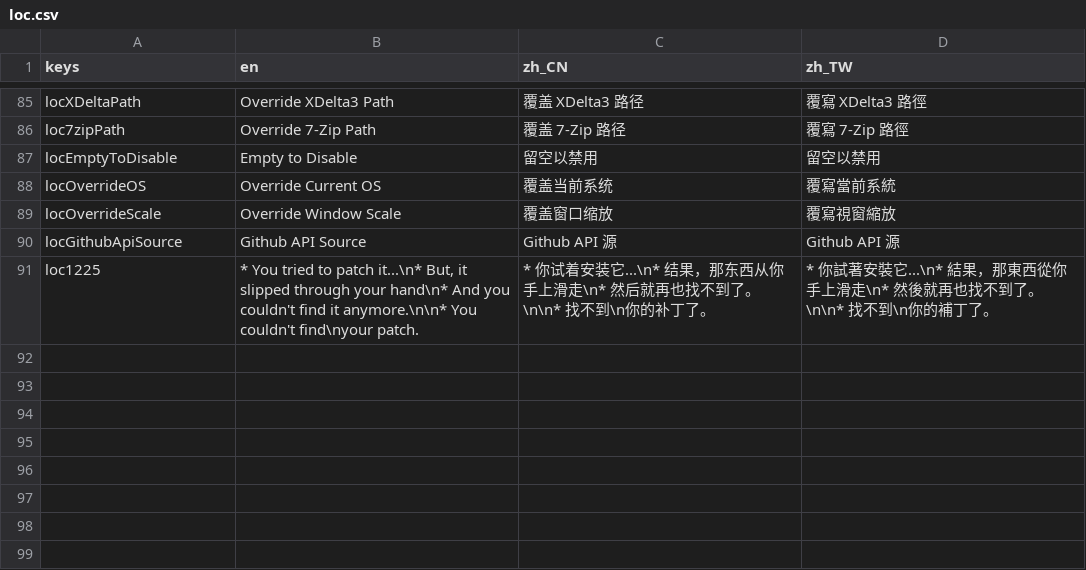
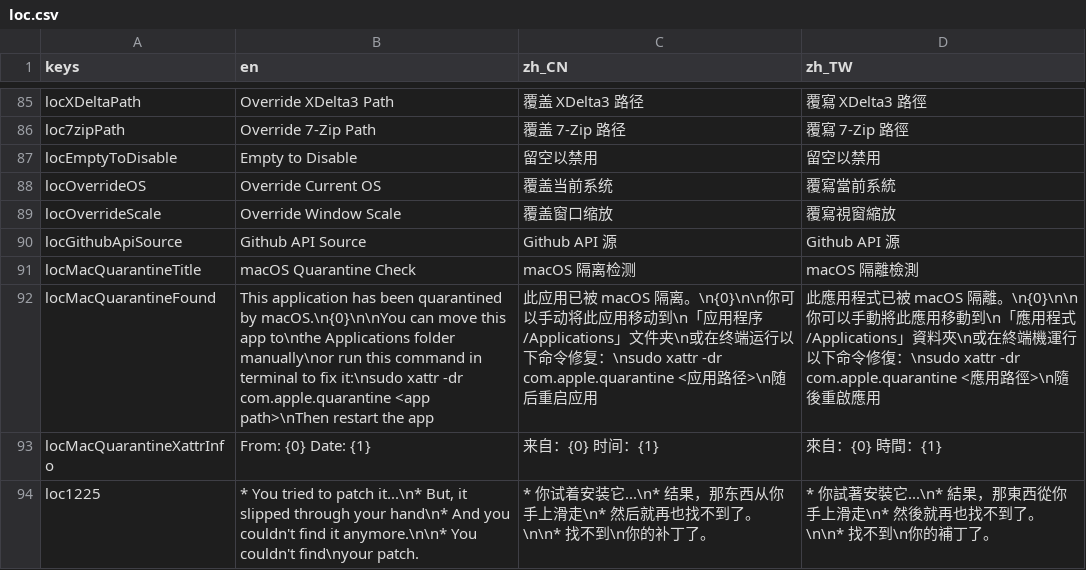
Before and after one commit to gm3dr/DeltaruneChinesePatcher, a CSV file: Locale/loc.csv, drawn as a sheet; only a part is shown, gaps mark what is left out; the diff names each change by its address in the sheet, - before the commit and + after, or states it on an @@ line.

Commit message:
macOS 隔离检查 (#32)
* quarantine check

* log

* fix cmd

* fix failed parser

* abs path xattr

* revert fix cmd

* improve

* i18n improve

* Update Locale/loc.csv

---------

Co-authored-by: 憨憨羊の宇航鸽鸽 <sheepyuhang@163.com>

```diff
--- a/Locale/loc.csv
+++ b/Locale/loc.csv
+row 91: locMacQuarantineTitle | macOS Quarantine Check | macOS 隔离检测 | macOS 隔離檢測
+row 92: locMacQuarantineFound | This application has been quarantined by macOS.\n{0}\n\nYou can move this app to\nthe Applications folder manually\nor run this command in terminal to fix it:\nsudo xattr -dr com.apple.quarantine <app path>\nThen restart the app | 此应用已被 macOS 隔离。\n{0}\n\n你可以手动将此应用移动到\n「应用程序/Applications」文件夹\n或在终端运行以下命令修复：\nsudo xattr -dr com.apple.quarantine <应用路径>\n随后重启应用 | 此應用程式已被 macOS 隔離。\n{0}\n\n你可以手動將此應用移動到\n「應用程式/Applications」資料夾\n或在終端機運行以下命令修復：\nsudo xattr -dr com.apple.quarantine <應用路徑>\n隨後重啟應用
+row 93: locMacQuarantineXattrInfo | From: {0} Date: {1} | 来自：{0} 时间：{1} | 來自：{0} 時間：{1}
```
Also changed, not shown: 1 other file.
